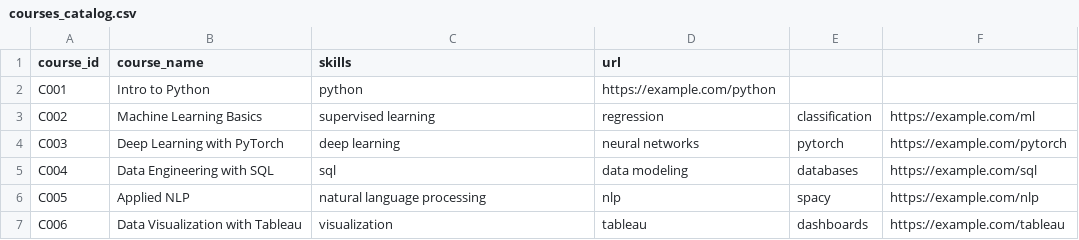
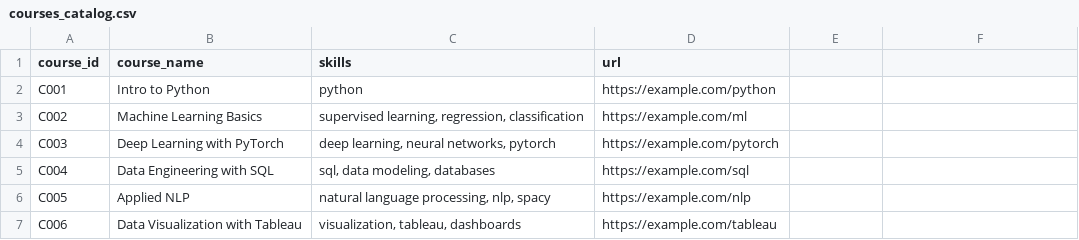
Before and after one commit to srinidhi2608/mtech_group_student_perf, a CSV file: data/courses_catalog.csv, drawn as a sheet.

```diff
--- a/data/courses_catalog.csv
+++ b/data/courses_catalog.csv
@@ -2,6 +2,6 @@ course_id,course_name,skills,url
 C001,Intro to Python,python,https://example.com/python
-C002,Machine Learning Basics,supervised learning, regression, classification,https://example.com/ml
-C003,Deep Learning with PyTorch,deep learning, neural networks, pytorch,https://example.com/pytorch
-C004,Data Engineering with SQL,sql, data modeling, databases,https://example.com/sql
-C005,Applied NLP,natural language processing, nlp,spacy,https://example.com/nlp
-C006,Data Visualization with Tableau,visualization, tableau, dashboards,https://example.com/tableau
+C002,Machine Learning Basics,"supervised learning, regression, classification",https://example.com/ml
+C003,Deep Learning with PyTorch,"deep learning, neural networks, pytorch",https://example.com/pytorch
+C004,Data Engineering with SQL,"sql, data modeling, databases",https://example.com/sql
+C005,Applied NLP,"natural language processing, nlp, spacy",https://example.com/nlp
+C006,Data Visualization with Tableau,"visualization, tableau, dashboards",https://example.com/tableau
```
Also changed, not shown: 3 other files.
